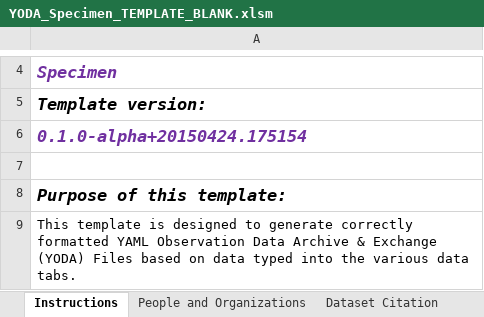
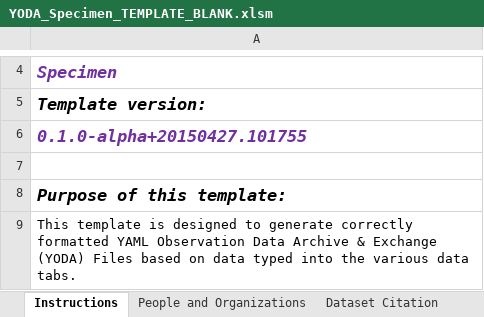
Before and after one commit to ODM2/YODA-File, an Excel workbook: ExcelTemplates/Prototypes/YODA_Specimen_TEMPLATE_BLANK.xlsm, sheet Instructions, drawn as a sheet; only a part is shown, gaps mark what is left out; values as stored, in another font and other column widths than the file's, no borders; the diff names each change by its address in the sheet, - before the commit and + after, or states it on an @@ line.

```diff
--- a/ExcelTemplates/Prototypes/YODA_Specimen_TEMPLATE_BLANK.xlsm (sheet Instructions)
+++ b/ExcelTemplates/Prototypes/YODA_Specimen_TEMPLATE_BLANK.xlsm (sheet Instructions)
-A6: 0.1.0-alpha+20150424.175154
+A6: 0.1.0-alpha+20150427.101755
```
Also changed, not shown: sheet YODA File, ExcelTemplates/Prototypes/YODA_Specimen_TEMPLATE_WORKING.xlsm.
